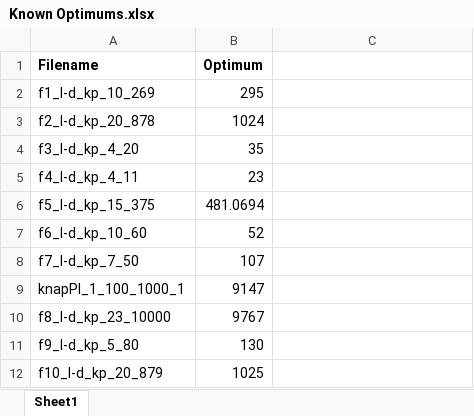
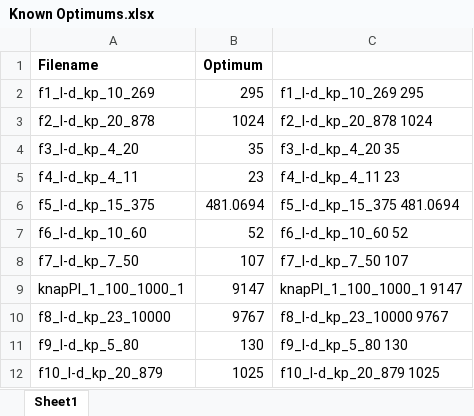
Before and after one commit to tayla-orsmond/COS-314, an Excel workbook: A2/Knapsack Instances/Known Optimums.xlsx, sheet Sheet1, drawn as a sheet; values as stored, in another font and other column widths than the file's, no borders; the diff names each change by its address in the sheet, - before the commit and + after, or states it on an @@ line.

```diff
--- a/A2/Knapsack Instances/Known Optimums.xlsx (sheet Sheet1)
+++ b/A2/Knapsack Instances/Known Optimums.xlsx (sheet Sheet1)
-C2: (empty)
+C2: f1_l-d_kp_10_269 295
-C3: (empty)
+C3: f2_l-d_kp_20_878 1024
-C4: (empty)
+C4: f3_l-d_kp_4_20 35
-C5: (empty)
+C5: f4_l-d_kp_4_11 23
-C6: (empty)
+C6: f5_l-d_kp_15_375 481.0694
-C7: (empty)
+C7: f6_l-d_kp_10_60 52
-C8: (empty)
+C8: f7_l-d_kp_7_50 107
-C9: (empty)
+C9: knapPI_1_100_1000_1 9147
-C10: (empty)
+C10: f8_l-d_kp_23_10000 9767
-C11: (empty)
+C11: f9_l-d_kp_5_80 130
-C12: (empty)
+C12: f10_l-d_kp_20_879 1025
```
Also changed, not shown: 6 other files.
